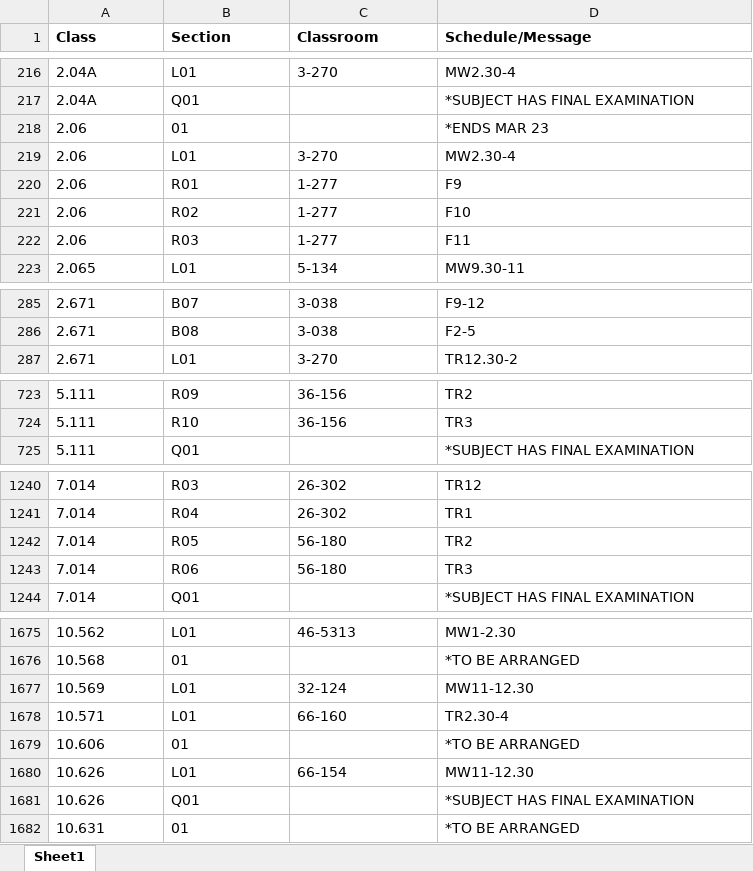
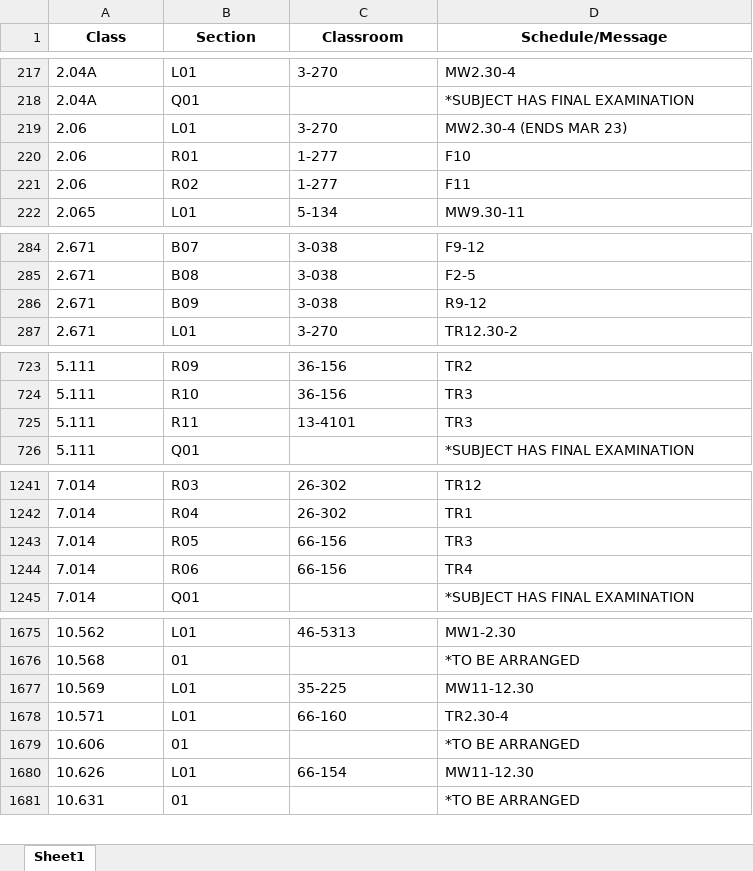
Before and after one commit to edfan/firehose, an Excel workbook: new_scripts/CSB.xlsx, sheet Sheet1, drawn as a sheet; only a part is shown, gaps mark what is left out; values as stored, in another font and other column widths than the file's, no borders; removed rows and columns are numbered as before the commit, all else as after; the diff covers the shown part only; the diff names each change by its address in the sheet, - before the commit and + after, or states it on an @@ line.

```diff
--- a/new_scripts/CSB.xlsx (sheet Sheet1)
+++ b/new_scripts/CSB.xlsx (sheet Sheet1)
-A1:D1 alignment: left
+A1:D1 alignment: center
-row 218: 2.06 | 01 |  | *ENDS MAR 23
-D219 (Schedule/Message): MW2.30-4
+D219 (Schedule/Message): MW2.30-4 (ENDS MAR 23)
-row 220: 2.06 | R01 | 1-277 | F9
-B220 (Section): R02
+B220 (Section): R01
-B221 (Section): R03
+B221 (Section): R02
+row 286: 2.671 | B09 | 3-038 | R9-12
+row 725: 5.111 | R11 | 13-4101 | TR3
-C1243:C1244 (Classroom): 56-180
+C1243:C1244 (Classroom): 66-156
-D1243 (Schedule/Message): TR2
+D1243 (Schedule/Message): TR3
-D1244 (Schedule/Message): TR3
+D1244 (Schedule/Message): TR4
-C1677 (Classroom): 32-124
+C1677 (Classroom): 35-225
-row 1681: 10.626 | Q01 |  | *SUBJECT HAS FINAL EXAMINATION
```
Also changed, not shown: 4 added rows, 6 removed rows and 44 edited cells elsewhere in this sheet, 8 other files.
